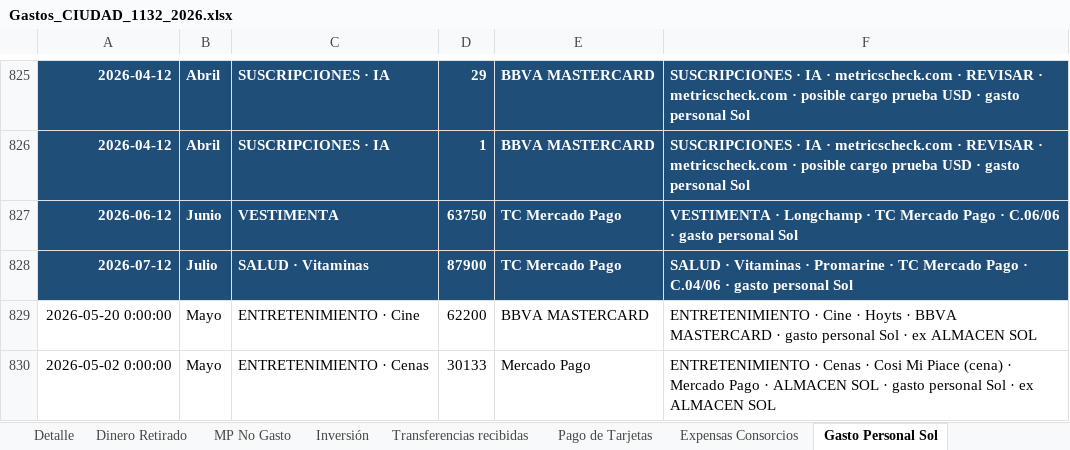
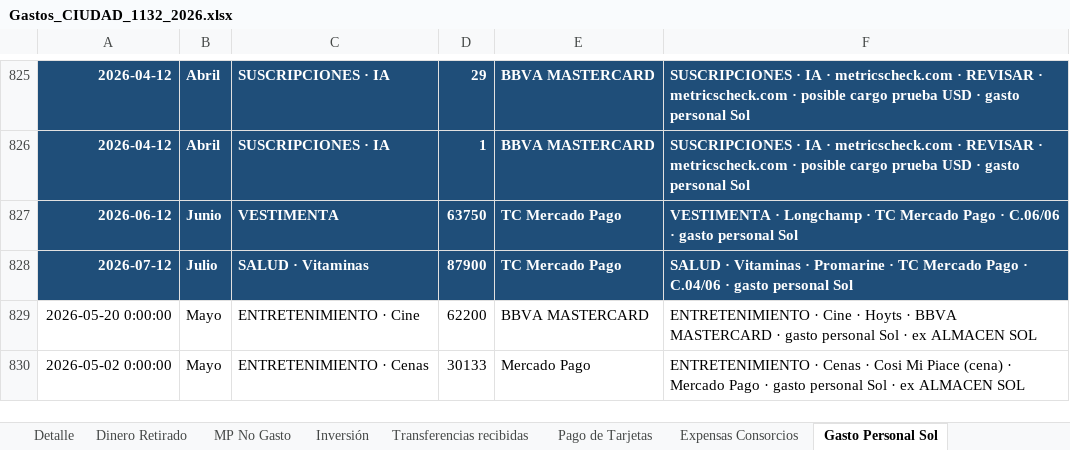
Before and after one commit to solzito148/budget, an Excel workbook: CIUDAD/Gastos_CIUDAD_1132_2026.xlsx, sheet Gasto Personal Sol, drawn as a sheet; only a part is shown, gaps mark what is left out; values as stored, in another font and other column widths than the file's, no borders; the diff names each change by its address in the sheet, - before the commit and + after, or states it on an @@ line.

```diff
--- a/CIUDAD/Gastos_CIUDAD_1132_2026.xlsx (sheet Gasto Personal Sol)
+++ b/CIUDAD/Gastos_CIUDAD_1132_2026.xlsx (sheet Gasto Personal Sol)
-F830: …Pago · ALMACEN SOL · gasto personal…
+F830: …Pago · gasto personal…
```
